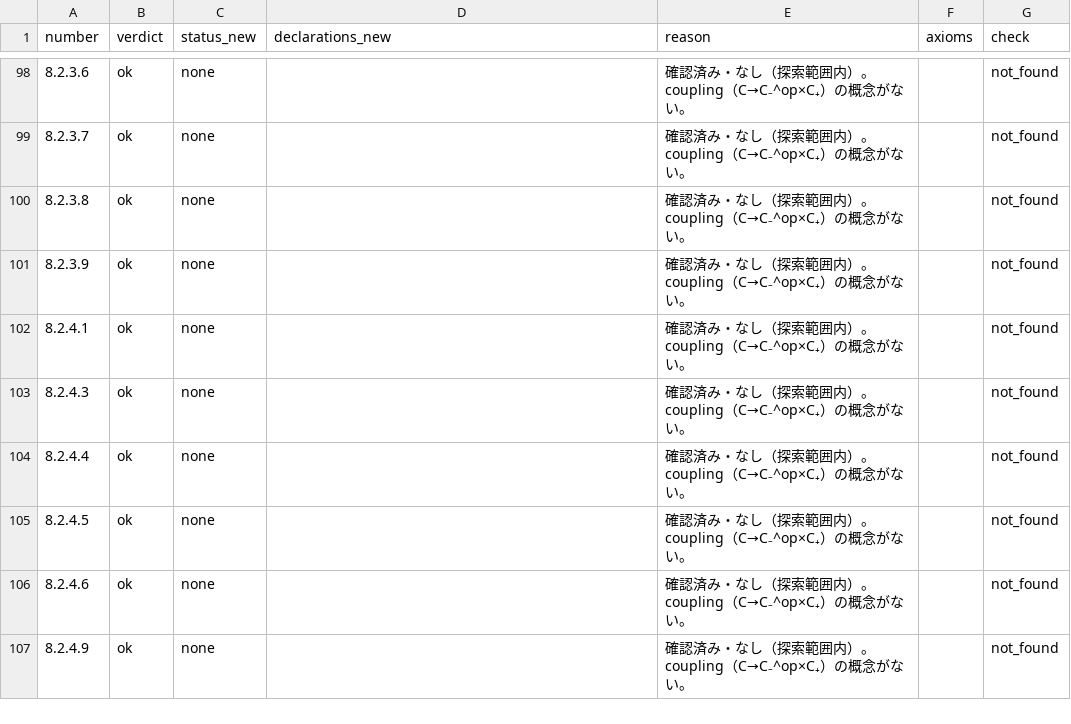
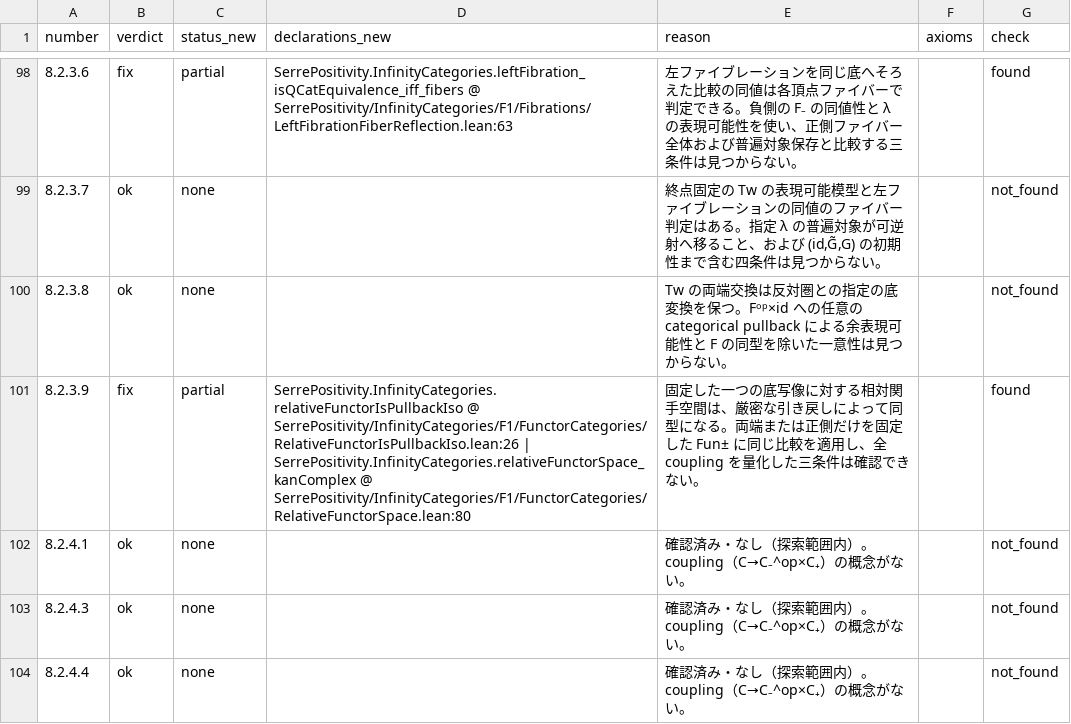
Before and after one commit to unaoya/SerrePositivity, a CSV file: research/kerodon-coverage/review/ch8.csv, drawn as a sheet; only a part is shown, gaps mark what is left out; the shorter side is filled out with more unchanged rows; the diff covers the shown part only.

Commit message:
research: audit chapter 8 twisted arrows and couplings

```diff
--- a/research/kerodon-coverage/review/ch8.csv
+++ b/research/kerodon-coverage/review/ch8.csv
@@ -98,5 +98,5 @@ number,verdict,status_new,declarations_new,reason,axioms,check
-8.2.3.6,ok,none,,確認済み・なし（探索範囲内）。coupling（C→C₋^op×C₊）の概念がない。,,not_found
-8.2.3.7,ok,none,,確認済み・なし（探索範囲内）。coupling（C→C₋^op×C₊）の概念がない。,,not_found
-8.2.3.8,ok,none,,確認済み・なし（探索範囲内）。coupling（C→C₋^op×C₊）の概念がない。,,not_found
-8.2.3.9,ok,none,,確認済み・なし（探索範囲内）。coupling（C→C₋^op×C₊）の概念がない。,,not_found
+8.2.3.6,fix,partial,SerrePositivity.InfinityCategories.leftFibration_isQCatEquivalence_iff_fibers @ SerrePositivity/InfinityCategories/F1/Fibrations/LeftFibrationFiberReflection.lean:63,左ファイブレーションを同じ底へそろえた比較の同値は各頂点ファイバーで判定できる。負側の F₋ の同値性と λ の表現可能性を使い、正側ファイバー全体および普遍対象保存と比較する三条件は見つからない。,,found
+8.2.3.7,ok,none,,"終点固定の Tw の表現可能模型と左ファイブレーションの同値のファイバー判定はある。指定 λ の普遍対象が可逆射へ移ること、および (id,G̃,G) の初期性まで含む四条件は見つからない。",,not_found
+8.2.3.8,ok,none,,Tw の両端交換は反対圏との指定の底変換を保つ。Fᵒᵖ×id への任意の categorical pullback による余表現可能性と F の同型を除いた一意性は見つからない。,,not_found
+8.2.3.9,fix,partial,SerrePositivity.InfinityCategories.relativeFunctorIsPullbackIso @ SerrePositivity/InfinityCategories/F1/FunctorCategories/RelativeFunctorIsPullbackIso.lean:26 | SerrePositivity.InfinityCategories.relativeFunctorSpace_kanComplex @ SerrePositivity/InfinityCategories/F1/FunctorCategories/RelativeFunctorSpace.lean:80,固定した一つの底写像に対する相対関手空間は、厳密な引き戻しによって同型になる。両端または正側だけを固定した Fun± に同じ比較を適用し、全 coupling を量化した三条件は確認できない。,,found
 8.2.4.1,ok,none,,確認済み・なし（探索範囲内）。coupling（C→C₋^op×C₊）の概念がない。,,not_found
```
Also changed, not shown: 35 edited cells elsewhere in this file, 3 other files.
